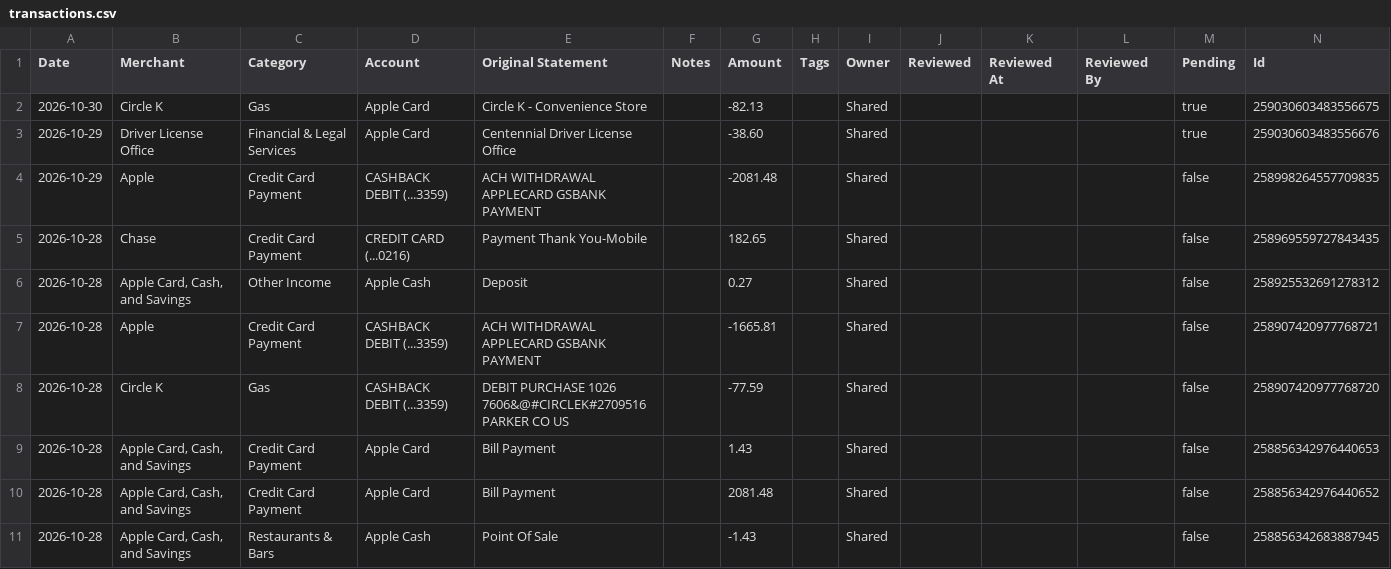
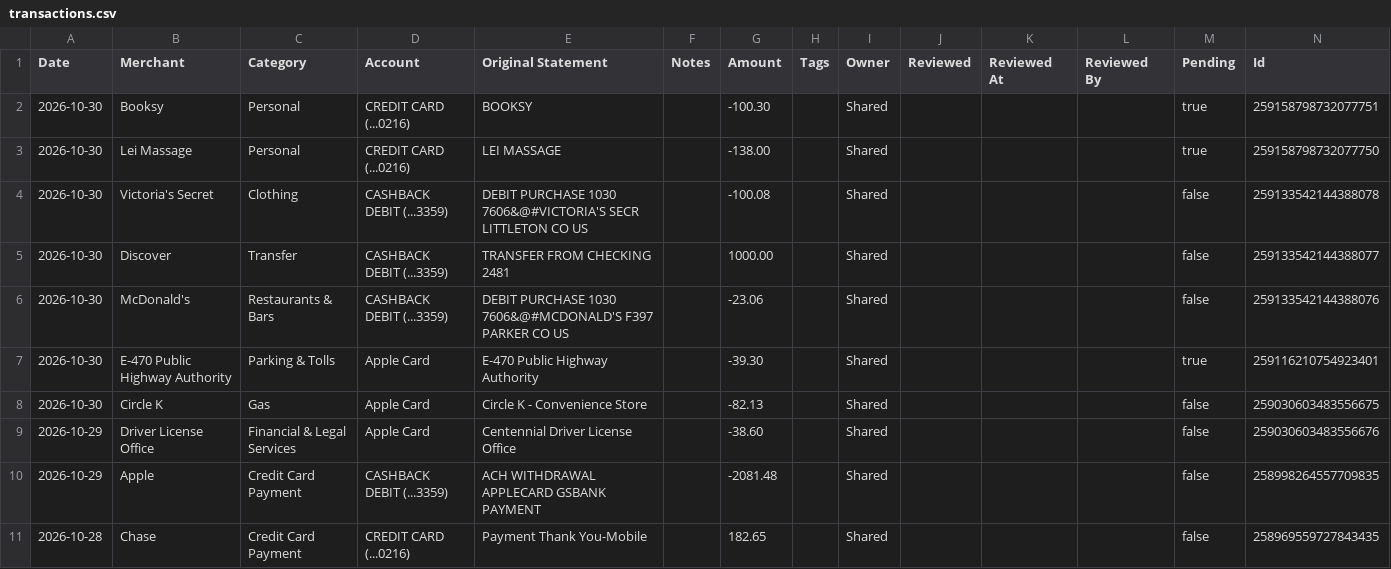
Before and after one commit to davis-raj/spend-dashboard, a CSV file: data/transactions.csv, drawn as a sheet; only a part is shown; the shorter side is filled out with more unchanged rows.

Commit message:
Auto-update: daily transaction refresh

```diff
--- a/data/transactions.csv
+++ b/data/transactions.csv
@@ -1,4 +1,10 @@
 Date,Merchant,Category,Account,Original Statement,Notes,Amount,Tags,Owner,Reviewed,Reviewed At,Reviewed By,Pending,Id
-2026-10-30,Circle K,Gas,Apple Card,Circle K - Convenience Store,,-82.13,,Shared,,,,true,259030603483556675
-2026-10-29,Driver License Office,Financial & Legal Services,Apple Card,Centennial Driver License Office,,-38.60,,Shared,,,,true,259030603483556676
+2026-10-30,Booksy,Personal,CREDIT CARD (...0216),BOOKSY,,-100.30,,Shared,,,,true,259158798732077751
+2026-10-30,Lei Massage,Personal,CREDIT CARD (...0216),LEI MASSAGE,,-138.00,,Shared,,,,true,259158798732077750
+2026-10-30,Victoria's Secret,Clothing,CASHBACK DEBIT (...3359),DEBIT PURCHASE 1030 7606&@#VICTORIA'S SECR LITTLETON CO US,,-100.08,,Shared,,,,false,259133542144388078
+2026-10-30,Discover,Transfer,CASHBACK DEBIT (...3359),TRANSFER FROM CHECKING 2481,,1000.00,,Shared,,,,false,259133542144388077
+2026-10-30,McDonald's,Restaurants & Bars,CASHBACK DEBIT (...3359),DEBIT PURCHASE 1030 7606&@#MCDONALD'S F397 PARKER CO US,,-23.06,,Shared,,,,false,259133542144388076
+2026-10-30,E-470 Public Highway Authority,Parking & Tolls,Apple Card,E-470 Public Highway Authority,,-39.30,,Shared,,,,true,259116210754923401
+2026-10-30,Circle K,Gas,Apple Card,Circle K - Convenience Store,,-82.13,,Shared,,,,false,259030603483556675
+2026-10-29,Driver License Office,Financial & Legal Services,Apple Card,Centennial Driver License Office,,-38.60,,Shared,,,,false,259030603483556676
 2026-10-29,Apple,Credit Card Payment,CASHBACK DEBIT (...3359),ACH WITHDRAWAL APPLECARD GSBANK PAYMENT,,-2081.48,,Shared,,,,false,258998264557709835
```
Also changed, not shown: 2 other files.
